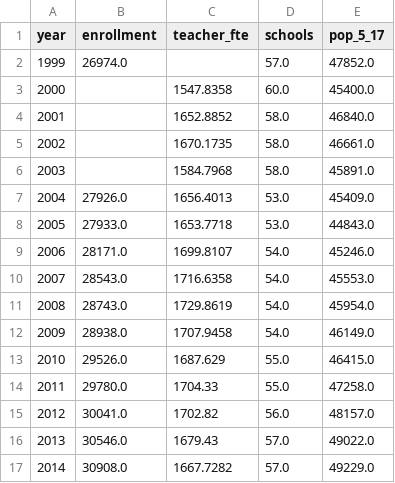
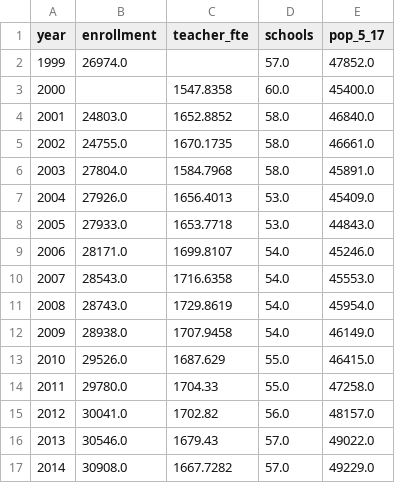
Before and after one commit to brianckeegan/charting-boulder, a CSV file: 2026-10-alternatives/output/alt-bvsd-2004-round.csv, drawn as a sheet.

```diff
--- a/2026-10-alternatives/output/alt-bvsd-2004-round.csv
+++ b/2026-10-alternatives/output/alt-bvsd-2004-round.csv
@@ -3,5 +3,5 @@ year,enrollment,teacher_fte,schools,pop_5_17
 2000,,1547.8358,60.0,45400.0
-2001,,1652.8852,58.0,46840.0
-2002,,1670.1735,58.0,46661.0
-2003,,1584.7968,58.0,45891.0
+2001,24803.0,1652.8852,58.0,46840.0
+2002,24755.0,1670.1735,58.0,46661.0
+2003,27804.0,1584.7968,58.0,45891.0
 2004,27926.0,1656.4013,53.0,45409.0
```
Also changed, not shown: 2026-10-alternatives/data/analysis/known-gaps.csv, 2026-10-alternatives/output/alt-bvsd-projection.csv, 50 other files.
